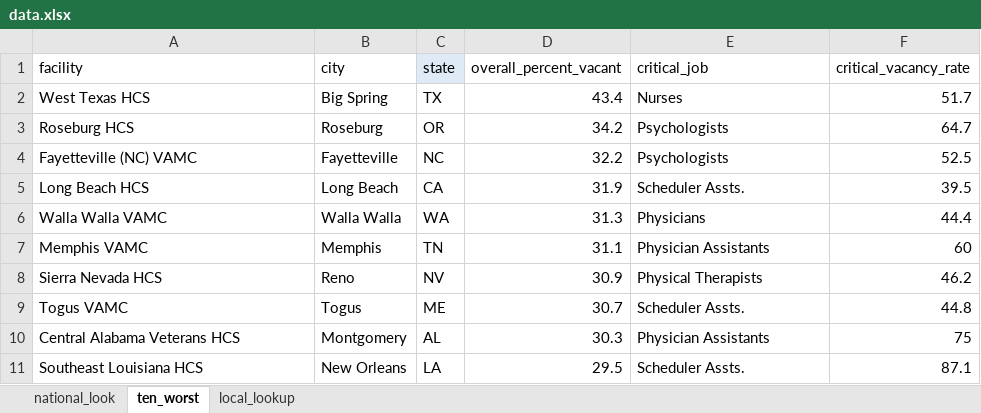
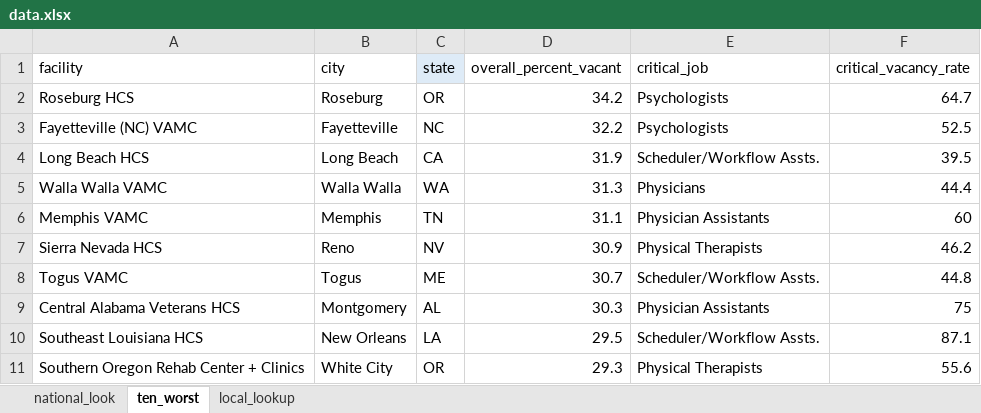
Before and after one commit to USATODAY/va-vacancies, an Excel workbook: data_tools/input/data.xlsx, sheet ten_worst, drawn as a sheet; values as stored, in another font and other column widths than the file's, no borders; removed rows and columns are numbered as before the commit, all else as after; the diff names each change by its address in the sheet, - before the commit and + after, or states it on an @@ line.

```diff
--- a/data_tools/input/data.xlsx (sheet ten_worst)
+++ b/data_tools/input/data.xlsx (sheet ten_worst)
-row 2: West Texas HCS | Big Spring | TX | 43.4 | Nurses | 51.7
-E4 (critical_job): Scheduler Assts.
+E4 (critical_job): Scheduler/Workflow Assts.
-E8 (critical_job): Scheduler Assts.
+E8 (critical_job): Scheduler/Workflow Assts.
-E10 (critical_job): Scheduler Assts.
+E10 (critical_job): Scheduler/Workflow Assts.
+row 11: Southern Oregon Rehab Center + Clinics | White City | OR | 29.3 | Physical Therapists | 55.6
```
Also changed, not shown: sheet local_lookup, 2 other files.
